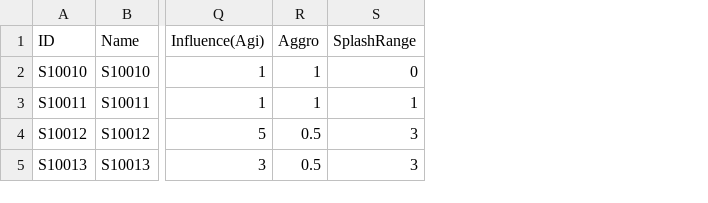
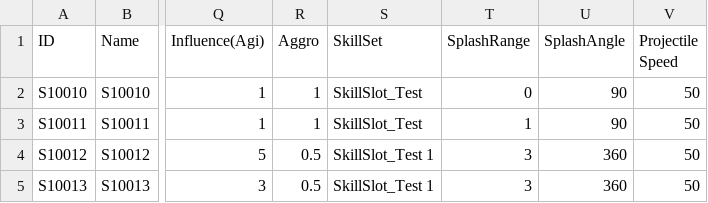
Before and after one commit to nodong91/WowLike, a CSV file: 01_Resources/Data/Json/Json_Data - Skill.csv, drawn as a sheet; only a part is shown, gaps mark what is left out; the diff names each change by its address in the sheet, - before the commit and + after, or states it on an @@ line.

```diff
--- a/01_Resources/Data/Json/Json_Data - Skill.csv
+++ b/01_Resources/Data/Json/Json_Data - Skill.csv
+column S (SkillSet), rows 2-5: SkillSlot_Test | SkillSlot_Test | SkillSlot_Test 1 | SkillSlot_Test 1
+column U (SplashAngle), rows 2-5: 90 | 90 | 360 | 360
+column V (Projectile Speed), rows 2-5: all 50
```
Also changed, not shown: 36 other files.
